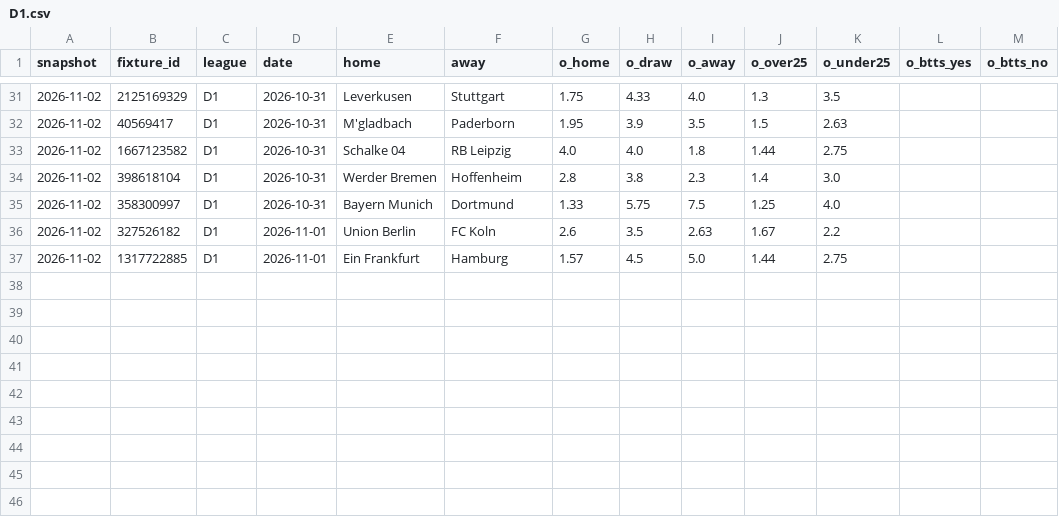
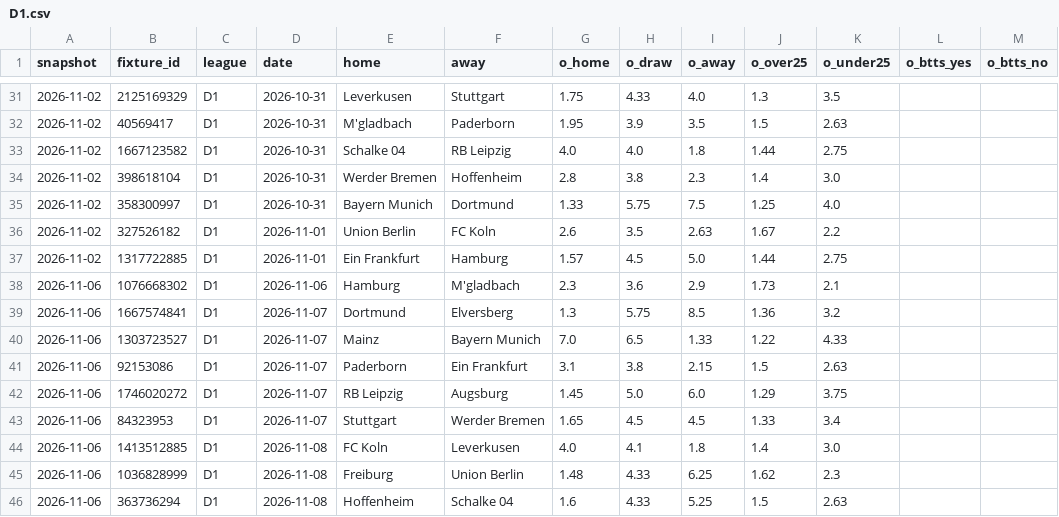
Before and after one commit to safe-n/flask-football-app, a CSV file: history/odds/D1.csv, drawn as a sheet; only a part is shown, gaps mark what is left out.

```diff
--- a/history/odds/D1.csv
+++ b/history/odds/D1.csv
@@ -37 +37,10 @@ snapshot,fixture_id,league,date,home,away,o_home,o_draw,o_away,o_over25,o_under2
 2026-11-02,1317722885,D1,2026-11-01,Ein Frankfurt,Hamburg,1.57,4.5,5.0,1.44,2.75,,
+2026-11-06,1076668302,D1,2026-11-06,Hamburg,M'gladbach,2.3,3.6,2.9,1.73,2.1,,
+2026-11-06,1667574841,D1,2026-11-07,Dortmund,Elversberg,1.3,5.75,8.5,1.36,3.2,,
+2026-11-06,1303723527,D1,2026-11-07,Mainz,Bayern Munich,7.0,6.5,1.33,1.22,4.33,,
+2026-11-06,92153086,D1,2026-11-07,Paderborn,Ein Frankfurt,3.1,3.8,2.15,1.5,2.63,,
+2026-11-06,1746020272,D1,2026-11-07,RB Leipzig,Augsburg,1.45,5.0,6.0,1.29,3.75,,
+2026-11-06,84323953,D1,2026-11-07,Stuttgart,Werder Bremen,1.65,4.5,4.5,1.33,3.4,,
+2026-11-06,1413512885,D1,2026-11-08,FC Koln,Leverkusen,4.0,4.1,1.8,1.4,3.0,,
+2026-11-06,1036828999,D1,2026-11-08,Freiburg,Union Berlin,1.48,4.33,6.25,1.62,2.3,,
+2026-11-06,363736294,D1,2026-11-08,Hoffenheim,Schalke 04,1.6,4.33,5.25,1.5,2.63,,
```
Also changed, not shown: history/odds/E0.csv, history/odds/I1.csv, 6 other files.
